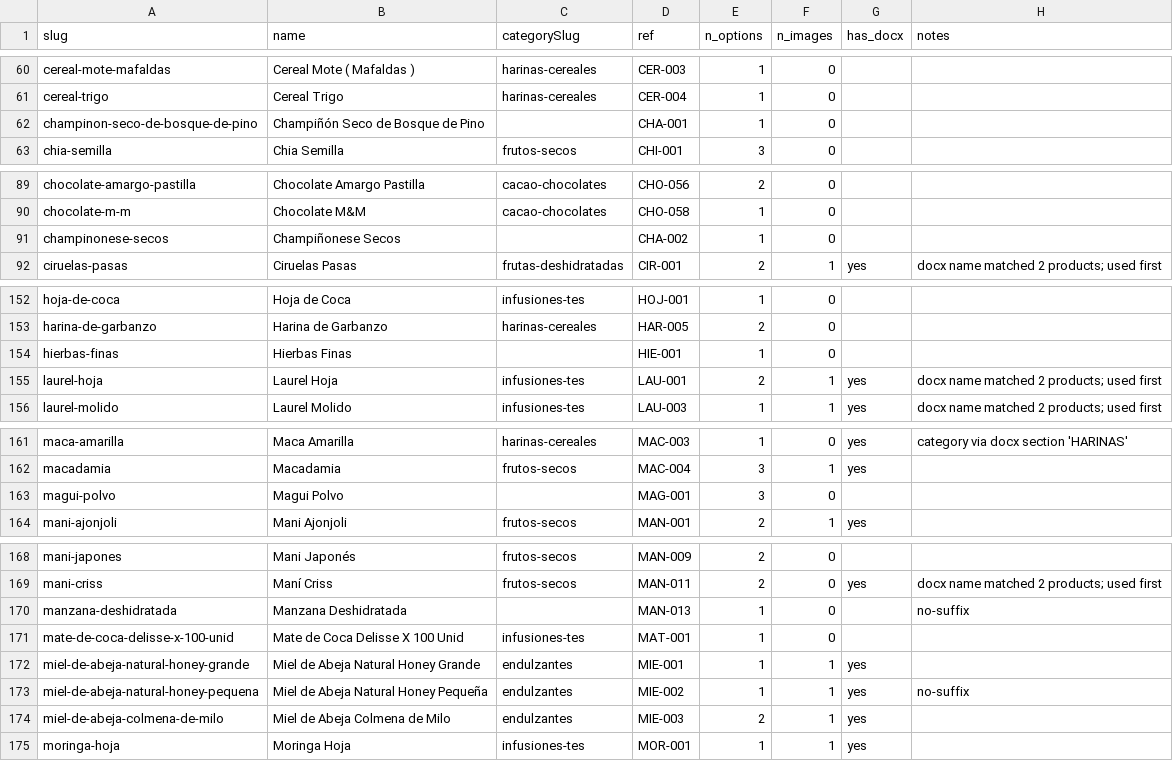
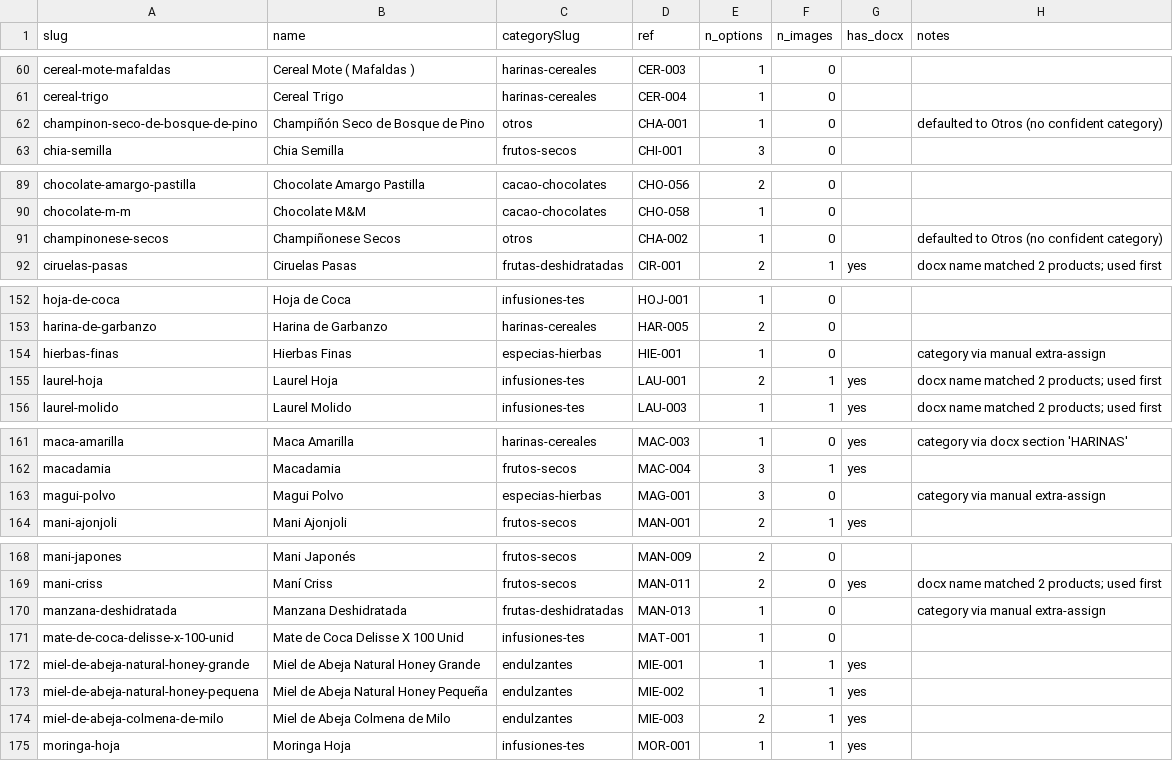
Before and after one commit to sebas1208/wasi-granel-website, a CSV file: .scratch/storefront/canonical/products.csv, drawn as a sheet; only a part is shown, gaps mark what is left out; the diff covers the shown part only.

Commit message:
feat(catalog): assign all products a category + Otros catch-all; unit-sell no-presentation items (ticket 06)
- Categories: remap 'Otros' products via docx-section fallback + explicit extra-assign,
  defaulting only true outliers (Alginato/Bicarbonato/Cloruro/Champiñones) to an 'otros' category.
- Every canonical product now has a categorySlug (12 categories); 0 unassigned.
- No-presentation rows default to unit sale (label 'unidad') per owner (Manzana Deshidratada,
  Miel de Abeja Honey Pequeña).
- Report lists 6 products still missing a price + the 5 in Otros.

```diff
--- a/.scratch/storefront/canonical/products.csv
+++ b/.scratch/storefront/canonical/products.csv
@@ -61,3 +61,3 @@ cereal-mote-mafaldas,Cereal Mote ( Mafaldas ),harinas-cereales,CER-003,1,0,,
 cereal-trigo,Cereal Trigo,harinas-cereales,CER-004,1,0,,
-champinon-seco-de-bosque-de-pino,Champiñón Seco de Bosque de Pino,,CHA-001,1,0,,
+champinon-seco-de-bosque-de-pino,Champiñón Seco de Bosque de Pino,otros,CHA-001,1,0,,defaulted to Otros (no confident category)
 chia-semilla,Chia Semilla,frutos-secos,CHI-001,3,0,,
@@ -90,3 +90,3 @@ chocolate-amargo-pastilla,Chocolate Amargo Pastilla,cacao-chocolates,CHO-056,2,0
 chocolate-m-m,Chocolate M&M,cacao-chocolates,CHO-058,1,0,,
-champinonese-secos,Champiñonese Secos,,CHA-002,1,0,,
+champinonese-secos,Champiñonese Secos,otros,CHA-002,1,0,,defaulted to Otros (no confident category)
 ciruelas-pasas,Ciruelas Pasas,frutas-deshidratadas,CIR-001,2,1,yes,docx name matched 2 products; used first
@@ -153,3 +153,3 @@ hoja-de-coca,Hoja de Coca,infusiones-tes,HOJ-001,1,0,,
 harina-de-garbanzo,Harina de Garbanzo,harinas-cereales,HAR-005,2,0,,
-hierbas-finas,Hierbas Finas,,HIE-001,1,0,,
+hierbas-finas,Hierbas Finas,especias-hierbas,HIE-001,1,0,,category via manual extra-assign
 laurel-hoja,Laurel Hoja,infusiones-tes,LAU-001,2,1,yes,docx name matched 2 products; used first
@@ -162,3 +162,3 @@ maca-amarilla,Maca Amarilla,harinas-cereales,MAC-003,1,0,yes,category via docx s
 macadamia,Macadamia,frutos-secos,MAC-004,3,1,yes,
-magui-polvo,Magui Polvo,,MAG-001,3,0,,
+magui-polvo,Magui Polvo,especias-hierbas,MAG-001,3,0,,category via manual extra-assign
 mani-ajonjoli,Mani Ajonjoli,frutos-secos,MAN-001,2,1,yes,
@@ -169,6 +169,6 @@ mani-japones,Mani Japonés,frutos-secos,MAN-009,2,0,,
 mani-criss,Maní Criss,frutos-secos,MAN-011,2,0,yes,docx name matched 2 products; used first
-manzana-deshidratada,Manzana Deshidratada,,MAN-013,1,0,,no-suffix
+manzana-deshidratada,Manzana Deshidratada,frutas-deshidratadas,MAN-013,1,0,,category via manual extra-assign
 mate-de-coca-delisse-x-100-unid,Mate de Coca Delisse X 100 Unid,infusiones-tes,MAT-001,1,0,,
 miel-de-abeja-natural-honey-grande,Miel de Abeja Natural Honey Grande,endulzantes,MIE-001,1,1,yes,
-miel-de-abeja-natural-honey-pequena,Miel de Abeja Natural Honey Pequeña,endulzantes,MIE-002,1,1,yes,no-suffix
+miel-de-abeja-natural-honey-pequena,Miel de Abeja Natural Honey Pequeña,endulzantes,MIE-002,1,1,yes,
 miel-de-abeja-colmena-de-milo,Miel de Abeja Colmena de Milo,endulzantes,MIE-003,2,1,yes,
```
Also changed, not shown: 52 edited cells elsewhere in this file, 4 other files.
